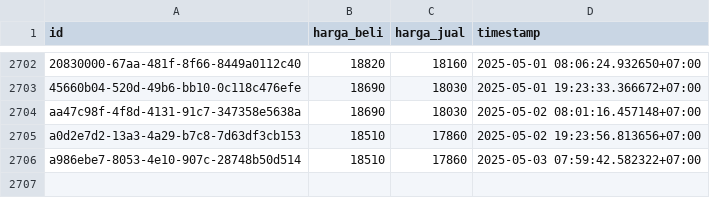
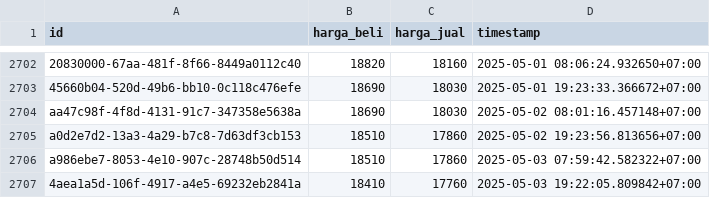
Before and after one commit to ahmadzfaiz/data, a CSV file: datasets/harga_emas_pegadaian.csv, drawn as a sheet; only a part is shown, gaps mark what is left out; the diff names each change by its address in the sheet, - before the commit and + after, or states it on an @@ line.

```diff
--- a/datasets/harga_emas_pegadaian.csv
+++ b/datasets/harga_emas_pegadaian.csv
+row 2707: 4aea1a5d-106f-4917-a4e5-69232eb2841a | 18410 | 17760 | 2025-05-03 19:22:05.809842+07:00
```
